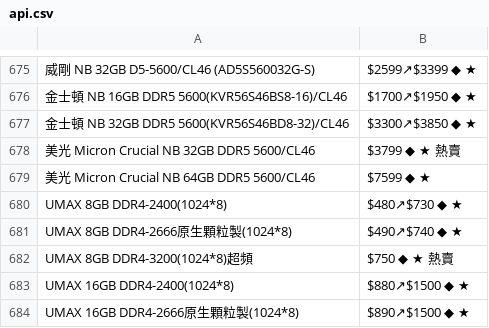
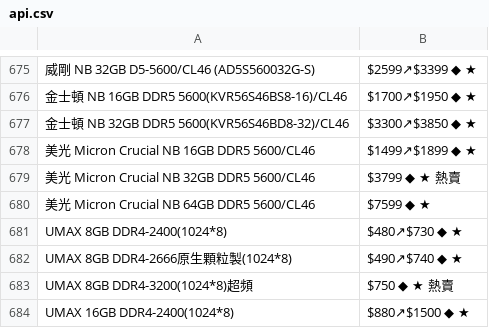
Before and after one commit to suouwang/ops_mid, a CSV file: api.csv, drawn as a sheet; only a part is shown, gaps mark what is left out; the shorter side is filled out with more unchanged rows; the diff names each change by its address in the sheet, - before the commit and + after, or states it on an @@ line.

```diff
--- a/api.csv
+++ b/api.csv
+row 678: 美光 Micron Crucial NB 16GB DDR5 5600/CL46 | $1499↗$1899 ◆ ★
```
Also changed, not shown: 1 other file.
